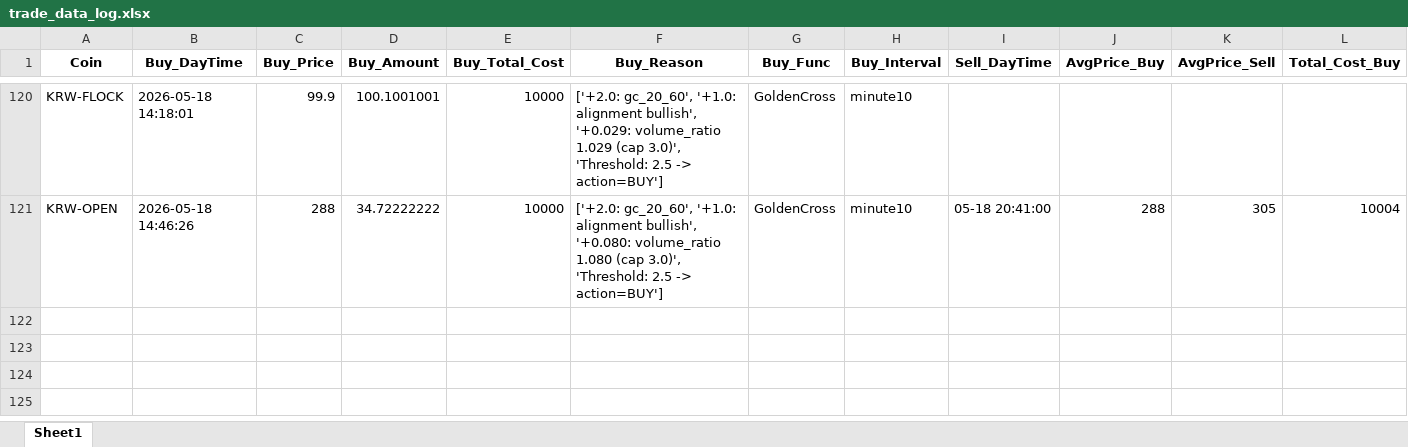
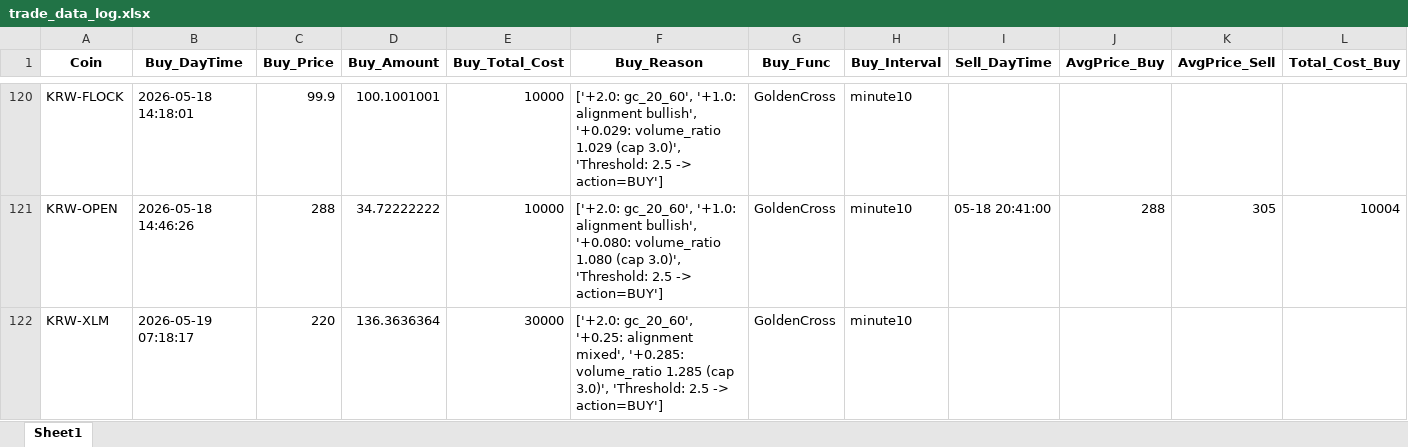
Before and after one commit to koala0111/koala0111.github.io, an Excel workbook: data/trade_data_log.xlsx, sheet Sheet1, drawn as a sheet; only a part is shown, gaps mark what is left out; values as stored, in another font and other column widths than the file's, no borders; rows hold the shown columns only; the diff names each change by its address in the sheet, - before the commit and + after, or states it on an @@ line.

Commit message:
Update data/trade_data_log.xlsx (2026-05-19 07:18:18 KST)

```diff
--- a/data/trade_data_log.xlsx (sheet Sheet1)
+++ b/data/trade_data_log.xlsx (sheet Sheet1)
+row 122: KRW-XLM | 2026-05-19 07:18:17 | 220 | 136.3636364 | 30000 | ['+2.0: gc_20_60', '+0.25: alignment mixed', '+0.285: volume_ratio 1.285 (cap 3.0)', 'Threshold: 2.5 -> action=BUY'] | GoldenCross | minute10
```
